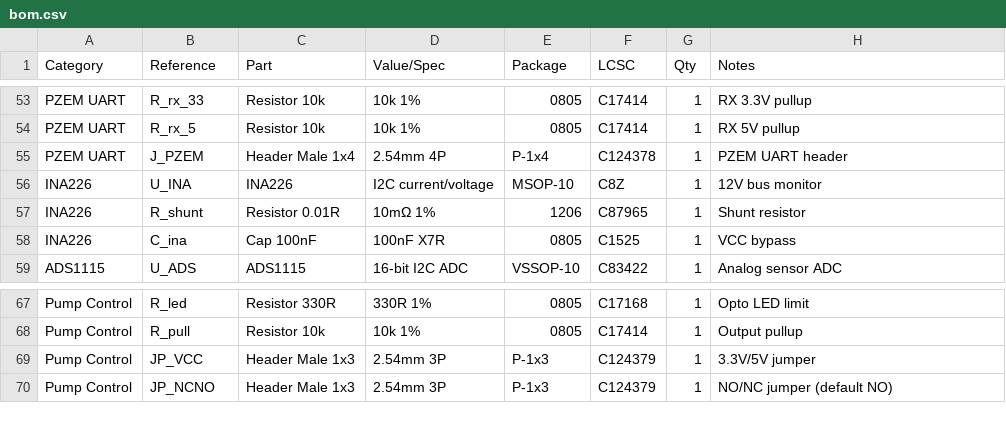
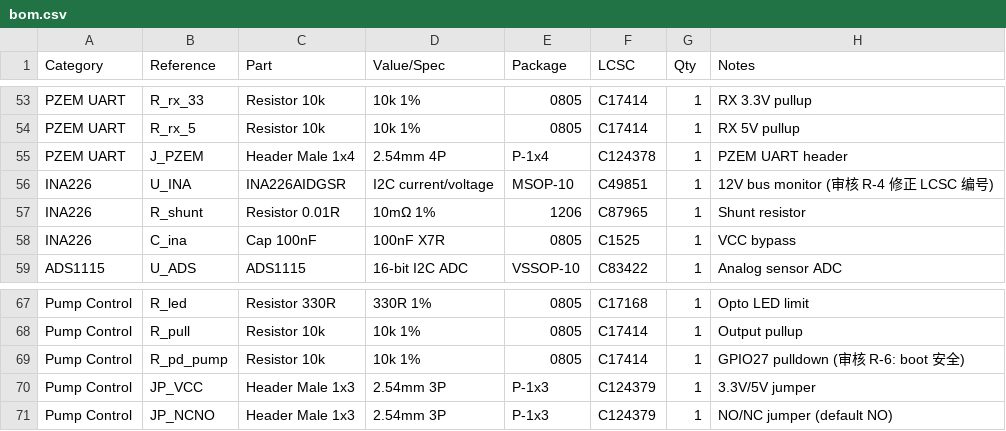
Before and after one commit to dydx404/aquaponics-lab, a CSV file: hardware/electronics/node-baseboard/bom.csv, drawn as a sheet; only a part is shown, gaps mark what is left out.

Commit message:
fix(baseboard): address Claude Code review — 3 must-fix + 5 suggestions
Must-fix (before PCB layout):
- R-1: 3.3V dual-source conflict — DevKitC 3V3 pin NC, board sensor rail independent
- R-2: GPIO5 strapping pin — MOSFET CH1 moved to GPIO33, GPIO5 repurposed as ultrasonic Trig (no pulldown, internal pullup keeps HIGH at boot)
- R-3: P-MOS reverse protection direction — Drain=input+, Source=load side (body diode reverse-biased on reverse input)

Suggestions addressed:
- R-4: INA226 LCSC C8Z -> C49851 (INA226AIDGSR), shunt range 163.8mV -> +-81.92mV
- R-5: Ultrasonic Trig added on GPIO5 (was Echo-only on GPIO35)
- R-6: GPIO27 (PUMP_STOP) pulldown 10k added for boot safety
- R-7: 5V budget — silkscreen warning for external servo power
- R-8: LCSC verification note (pending EDA import)

```diff
--- a/hardware/electronics/node-baseboard/bom.csv
+++ b/hardware/electronics/node-baseboard/bom.csv
@@ -55,3 +55,3 @@ PZEM UART,R_rx_5,Resistor 10k,10k 1%,0805,C17414,1,RX 5V pullup
 PZEM UART,J_PZEM,Header Male 1x4,2.54mm 4P,P-1x4,C124378,1,PZEM UART header
-INA226,U_INA,INA226,I2C current/voltage,MSOP-10,C8Z,1,12V bus monitor
+INA226,U_INA,INA226AIDGSR,I2C current/voltage,MSOP-10,C49851,1,12V bus monitor (审核 R-4 修正 LCSC 编号)
 INA226,R_shunt,Resistor 0.01R,10mΩ 1%,1206,C87965,1,Shunt resistor
@@ -68,2 +68,3 @@ Pump Control,R_led,Resistor 330R,330R 1%,0805,C17168,1,Opto LED limit
 Pump Control,R_pull,Resistor 10k,10k 1%,0805,C17414,1,Output pullup
+Pump Control,R_pd_pump,Resistor 10k,10k 1%,0805,C17414,1,GPIO27 pulldown (审核 R-6: boot 安全)
 Pump Control,JP_VCC,Header Male 1x3,2.54mm 3P,P-1x3,C124379,1,3.3V/5V jumper
```
Also changed, not shown: 3 other files.
